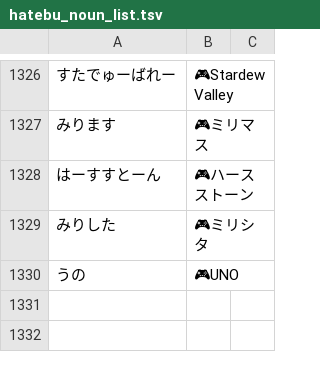
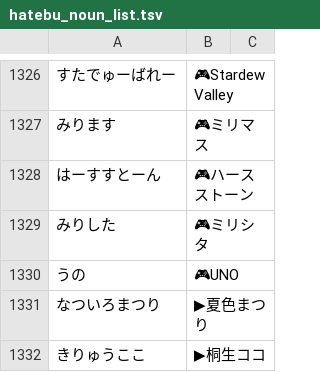
Before and after one commit to aods1004/my-dict, a TSV file: data/hatebu_noun_list.tsv, drawn as a sheet; only a part is shown, gaps mark what is left out; the diff names each change by its address in the sheet, - before the commit and + after, or states it on an @@ line.

```diff
--- a/data/hatebu_noun_list.tsv
+++ b/data/hatebu_noun_list.tsv
+row 1331: なついろまつり | ▶夏色まつり
+row 1332: きりゅうここ | ▶桐生ココ
```
Also changed, not shown: data/list_nijisanji_ch.tsv, data/tags_extract_keywords.tsv, 7 other files.
